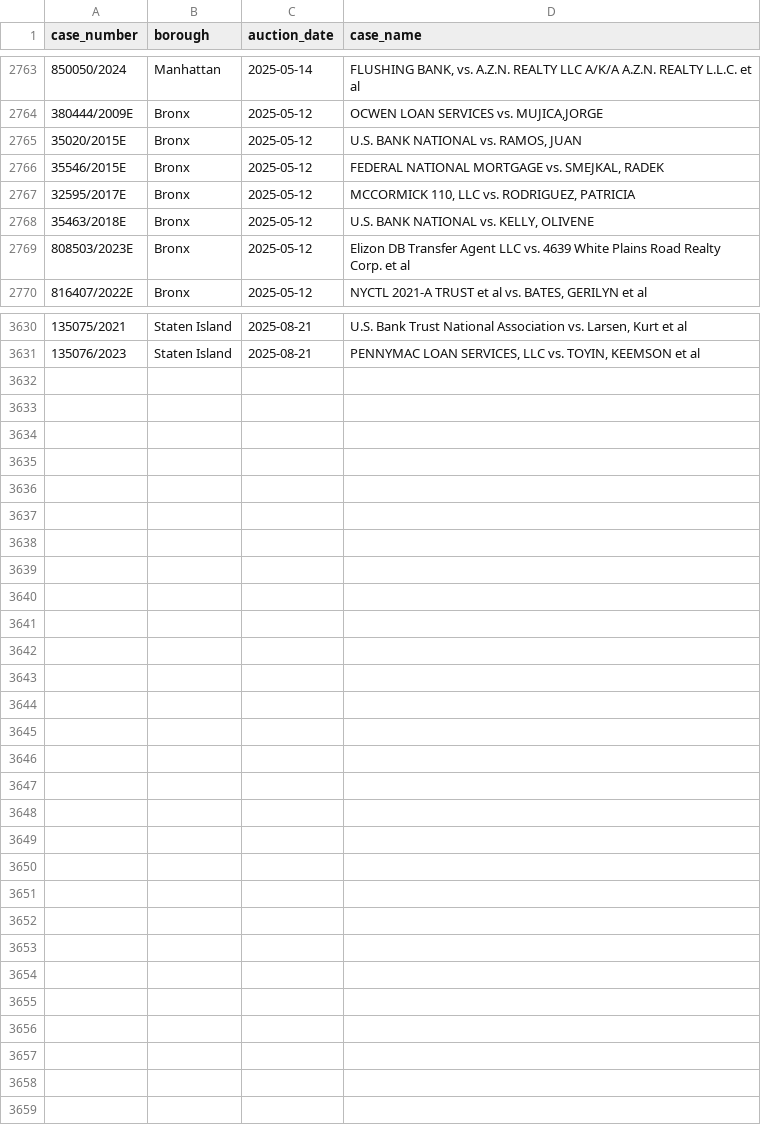
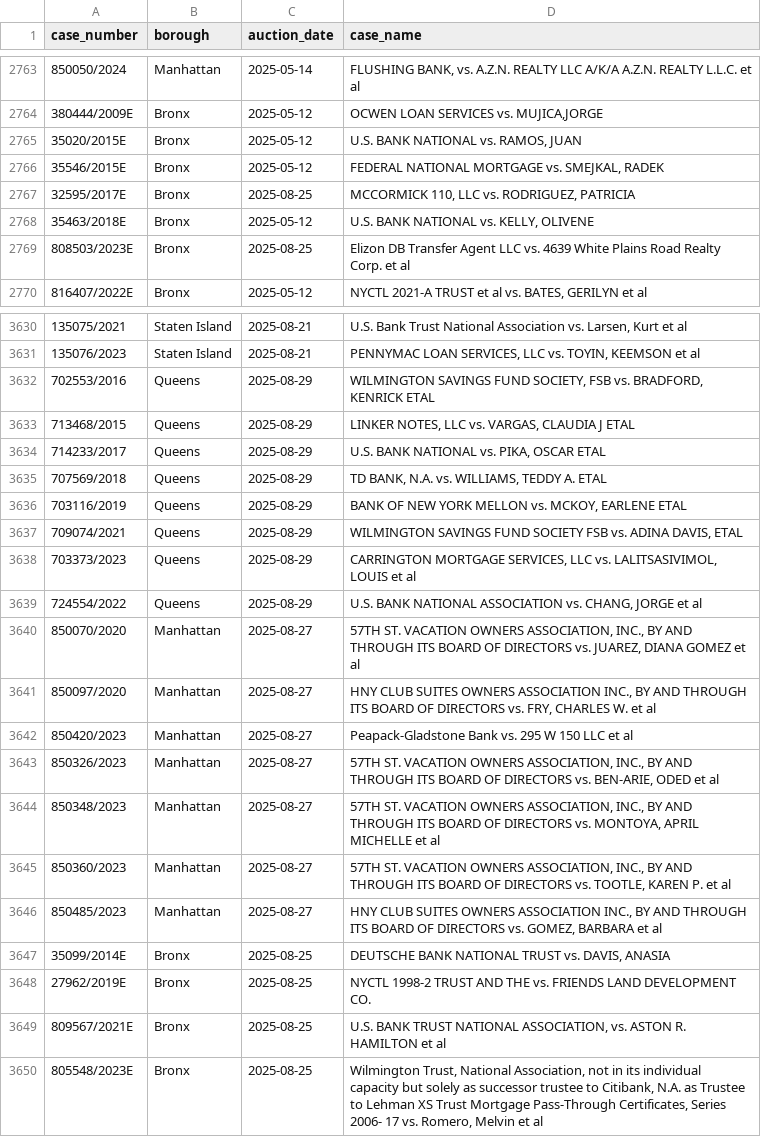
Before and after one commit to ivoytov/forqloz, a CSV file: web/foreclosures/cases.csv, drawn as a sheet; only a part is shown, gaps mark what is left out; the diff covers the shown part only.

```diff
--- a/web/foreclosures/cases.csv
+++ b/web/foreclosures/cases.csv
@@ -2766,5 +2766,5 @@ case_number,borough,auction_date,case_name
 35546/2015E,Bronx,2025-05-12,"FEDERAL NATIONAL MORTGAGE vs. SMEJKAL, RADEK"
-32595/2017E,Bronx,2025-05-12,"MCCORMICK 110, LLC vs. RODRIGUEZ, PATRICIA"
+32595/2017E,Bronx,2025-08-25,"MCCORMICK 110, LLC vs. RODRIGUEZ, PATRICIA"
 35463/2018E,Bronx,2025-05-12,"U.S. BANK NATIONAL vs. KELLY, OLIVENE"
-808503/2023E,Bronx,2025-05-12,Elizon DB Transfer Agent LLC vs. 4639 White Plains Road Realty Corp. et al
+808503/2023E,Bronx,2025-08-25,Elizon DB Transfer Agent LLC vs. 4639 White Plains Road Realty Corp. et al
 816407/2022E,Bronx,2025-05-12,"NYCTL 2021-A TRUST et al vs. BATES, GERILYN et al"
@@ -3631 +3631,20 @@ case_number,borough,auction_date,case_name
 135076/2023,Staten Island,2025-08-21,"PENNYMAC LOAN SERVICES, LLC vs. TOYIN, KEEMSON et al"
+702553/2016,Queens,2025-08-29,"WILMINGTON SAVINGS FUND SOCIETY, FSB vs. BRADFORD, KENRICK ETAL"
+713468/2015,Queens,2025-08-29,"LINKER NOTES, LLC vs. VARGAS, CLAUDIA J ETAL"
+714233/2017,Queens,2025-08-29,"U.S. BANK NATIONAL vs. PIKA, OSCAR ETAL"
+707569/2018,Queens,2025-08-29,"TD BANK, N.A. vs. WILLIAMS, TEDDY A. ETAL"
+703116/2019,Queens,2025-08-29,"BANK OF NEW YORK MELLON vs. MCKOY, EARLENE ETAL"
+709074/2021,Queens,2025-08-29,"WILMINGTON SAVINGS FUND SOCIETY FSB vs. ADINA DAVIS, ETAL"
+703373/2023,Queens,2025-08-29,"CARRINGTON MORTGAGE SERVICES, LLC vs. LALITSASIVIMOL, LOUIS et al"
+724554/2022,Queens,2025-08-29,"U.S. BANK NATIONAL ASSOCIATION vs. CHANG, JORGE et al"
+850070/2020,Manhattan,2025-08-27,"57TH ST. VACATION OWNERS ASSOCIATION, INC., BY AND THROUGH ITS BOARD OF DIRECTORS vs. JUAREZ, DIANA GOMEZ et al"
+850097/2020,Manhattan,2025-08-27,"HNY CLUB SUITES OWNERS ASSOCIATION INC., BY AND THROUGH ITS BOARD OF DIRECTORS vs. FRY, CHARLES W. et al"
+850420/2023,Manhattan,2025-08-27,Peapack-Gladstone Bank vs. 295 W 150 LLC et al
+850326/2023,Manhattan,2025-08-27,"57TH ST. VACATION OWNERS ASSOCIATION, INC., BY AND THROUGH ITS BOARD OF DIRECTORS vs. BEN-ARIE, ODED et al"
+850348/2023,Manhattan,2025-08-27,"57TH ST. VACATION OWNERS ASSOCIATION, INC., BY AND THROUGH ITS BOARD OF DIRECTORS vs. MONTOYA, APRIL MICHELLE et al"
+850360/2023,Manhattan,2025-08-27,"57TH ST. VACATION OWNERS ASSOCIATION, INC., BY AND THROUGH ITS BOARD OF DIRECTORS vs. TOOTLE, KAREN P. et al"
+850485/2023,Manhattan,2025-08-27,"HNY CLUB SUITES OWNERS ASSOCIATION INC., BY AND THROUGH ITS BOARD OF DIRECTORS vs. GOMEZ, BARBARA et al"
+35099/2014E,Bronx,2025-08-25,"DEUTSCHE BANK NATIONAL TRUST vs. DAVIS, ANASIA"
+27962/2019E,Bronx,2025-08-25,NYCTL 1998-2 TRUST AND THE vs. FRIENDS LAND DEVELOPMENT CO.
+809567/2021E,Bronx,2025-08-25,"U.S. BANK TRUST NATIONAL ASSOCIATION, vs. ASTON R. HAMILTON et al"
+805548/2023E,Bronx,2025-08-25,"Wilmington Trust, National Association, not in its individual capacity but solely as successor trustee to Citibank, N.A. as Trustee to Lehman XS Trust Mortgage Pass-Through Certificates, Series 2006- 17 vs. Romero, Melvin et al"
```
Also changed, not shown: 13 edited cells elsewhere in this file, web/foreclosures/auction_sales.csv, web/foreclosures/bids.csv, 49 other files.
